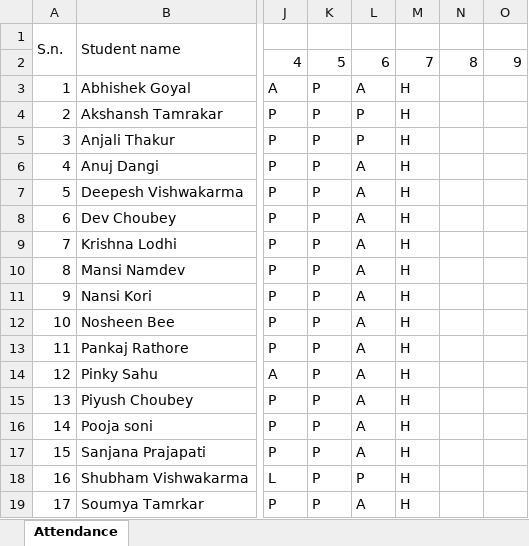
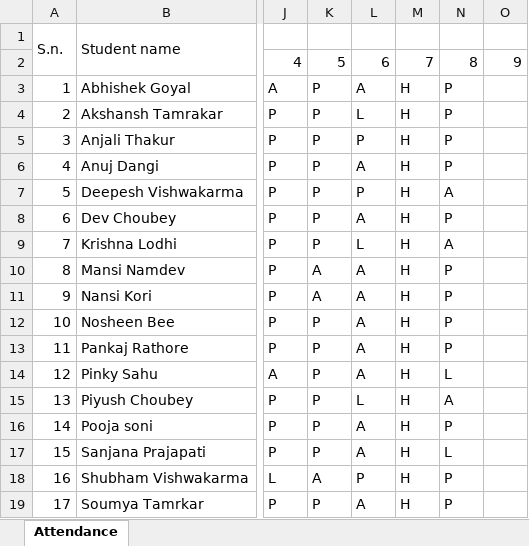
Before and after one commit to askh-tamrakar/NeuroKeys-BCI_Typing_Project, an Excel workbook: attendance/Neurokeys - BCI Typing Project.xlsx, sheet Attendance, drawn as a sheet; only a part is shown, gaps mark what is left out; values as stored, in another font and other column widths than the file's, no cell formats; the diff names each change by its address in the sheet, - before the commit and + after, or states it on an @@ line.

Commit message:
feat: add Neurokeys - BCI Typing Project attendance data.08-12-25

```diff
--- a/attendance/Neurokeys - BCI Typing Project.xlsx (sheet Attendance)
+++ b/attendance/Neurokeys - BCI Typing Project.xlsx (sheet Attendance)
-N3:N6: (empty)
+N3:N6: P
-L4: P
+L4: L
-L7: A
+L7: P
-N7: (empty)
+N7: A
-N8: (empty)
+N8: P
-L9: A
+L9: L
-N9: (empty)
+N9: A
-K10:K11: P
+K10:K11: A
-N10:N13: (empty)
+N10:N13: P
-N14: (empty)
+N14: L
-L15: A
+L15: L
-N15: (empty)
+N15: A
-N16: (empty)
+N16: P
-N17: (empty)
+N17: L
-K18: P
+K18: A
-N18:N19: (empty)
+N18:N19: P
```
Also changed, not shown: cell formats, 1 other file.
